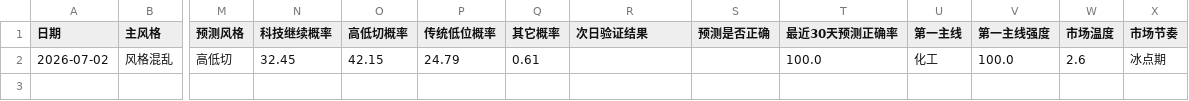
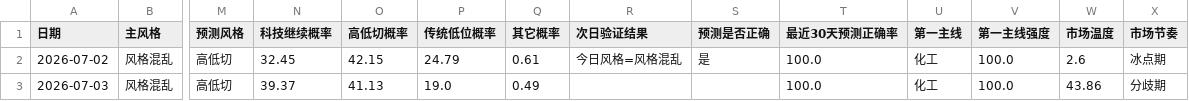
Before and after one commit to motong1969/A-, a CSV file: history/market_style_history.csv, drawn as a sheet; only a part is shown, gaps mark what is left out; rows hold the shown columns only; the diff names each change by its address in the sheet, - before the commit and + after, or states it on an @@ line.

```diff
--- a/history/market_style_history.csv
+++ b/history/market_style_history.csv
-R2 (次日验证结果): (empty)
+R2 (次日验证结果): 今日风格=风格混乱
-S2 (预测是否正确): (empty)
+S2 (预测是否正确): 是
+row 3: 2026-07-03 | 风格混乱 | 高低切 | 39.37 | 41.13 | 19.0 | 0.49 |  |  | 100.0 | 化工 | 100.0 | 43.86 | 分歧期
```
Also changed, not shown: history/performance_summary.csv, history/selection_history.csv, 7 other files.
